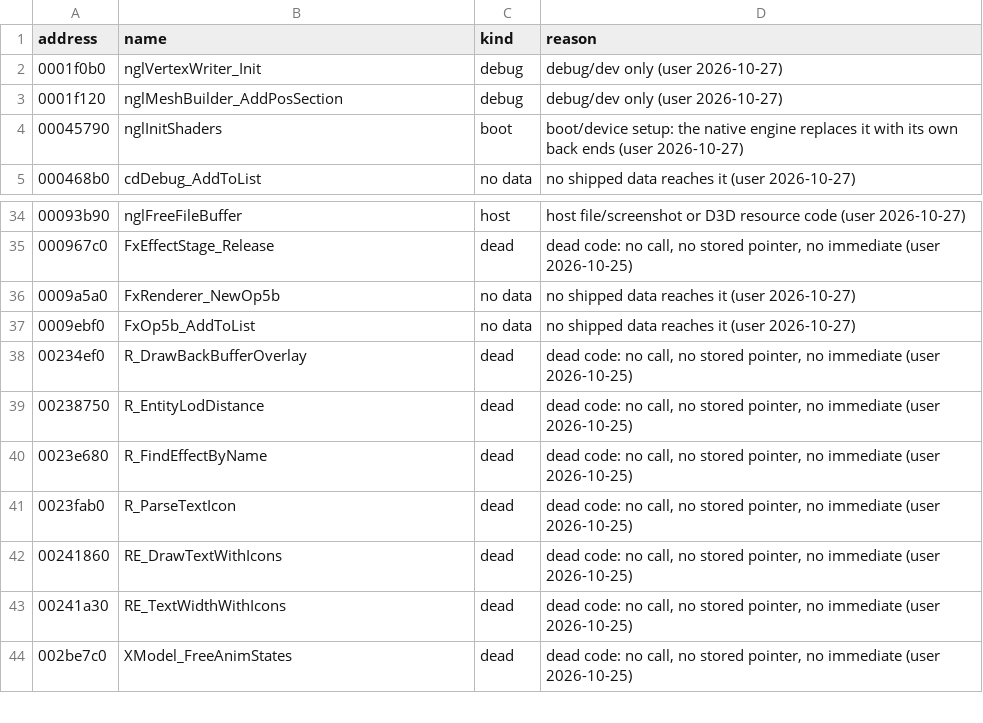
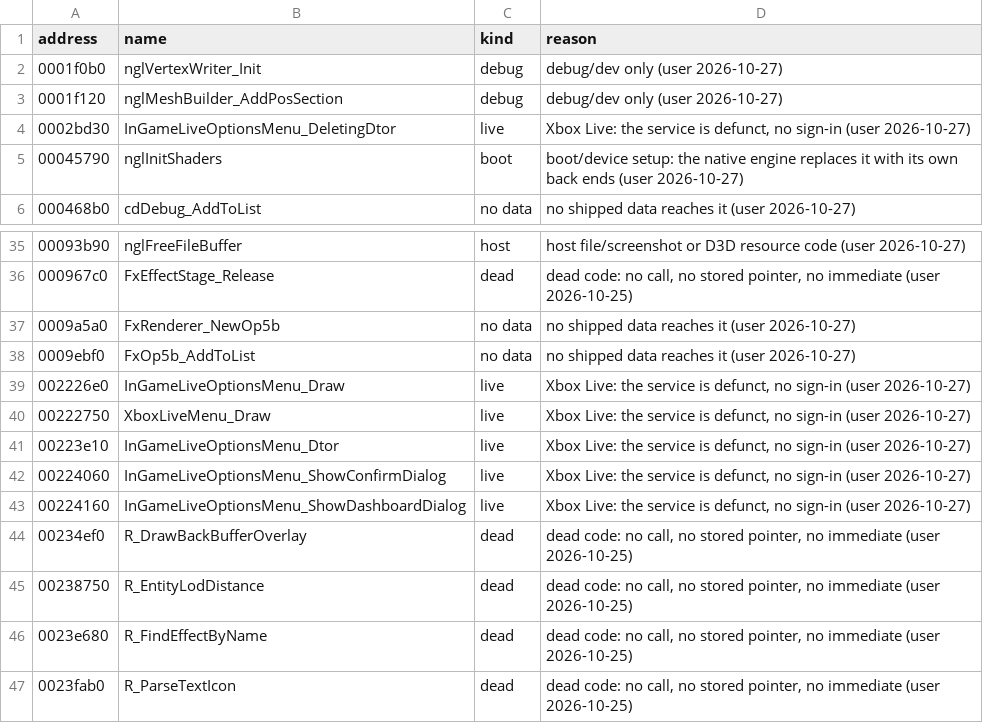
Before and after one commit to SmokeDoggy044/CoD2-BRO-Decomp, a CSV file: tools/data/set_aside.csv, drawn as a sheet; only a part is shown, gaps mark what is left out; the shorter side is filled out with more unchanged rows.

```diff
--- a/tools/data/set_aside.csv
+++ b/tools/data/set_aside.csv
@@ -3,2 +3,3 @@ address,name,kind,reason
 0001f120,nglMeshBuilder_AddPosSection,debug,debug/dev only (user 2026-10-27)
+0002bd30,InGameLiveOptionsMenu_DeletingDtor,live,"Xbox Live: the service is defunct, no sign-in (user 2026-10-27)"
 00045790,nglInitShaders,boot,boot/device setup: the native engine replaces it with its own back ends (user 2026-10-27)
@@ -37,2 +38,7 @@ address,name,kind,reason
 0009ebf0,FxOp5b_AddToList,no data,no shipped data reaches it (user 2026-10-27)
+002226e0,InGameLiveOptionsMenu_Draw,live,"Xbox Live: the service is defunct, no sign-in (user 2026-10-27)"
+00222750,XboxLiveMenu_Draw,live,"Xbox Live: the service is defunct, no sign-in (user 2026-10-27)"
+00223e10,InGameLiveOptionsMenu_Dtor,live,"Xbox Live: the service is defunct, no sign-in (user 2026-10-27)"
+00224060,InGameLiveOptionsMenu_ShowConfirmDialog,live,"Xbox Live: the service is defunct, no sign-in (user 2026-10-27)"
+00224160,InGameLiveOptionsMenu_ShowDashboardDialog,live,"Xbox Live: the service is defunct, no sign-in (user 2026-10-27)"
 00234ef0,R_DrawBackBufferOverlay,dead,"dead code: no call, no stored pointer, no immediate (user 2026-10-25)"
```
Also changed, not shown: tools/data/progress.csv, 2 other files.
